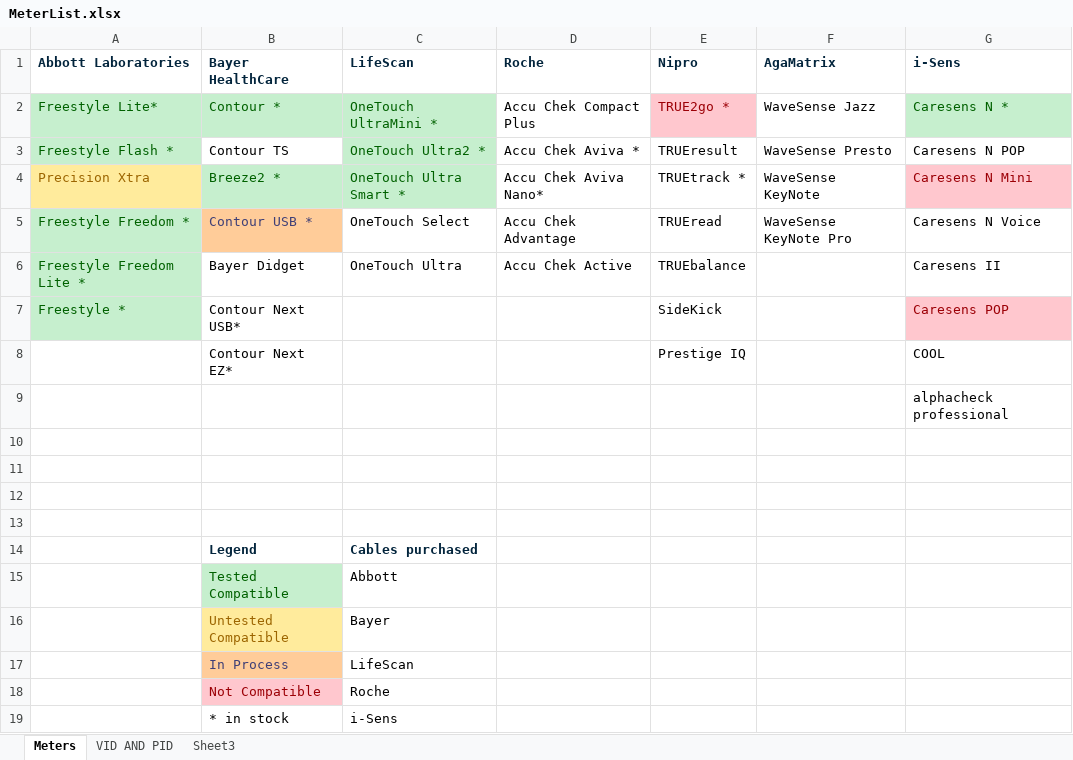
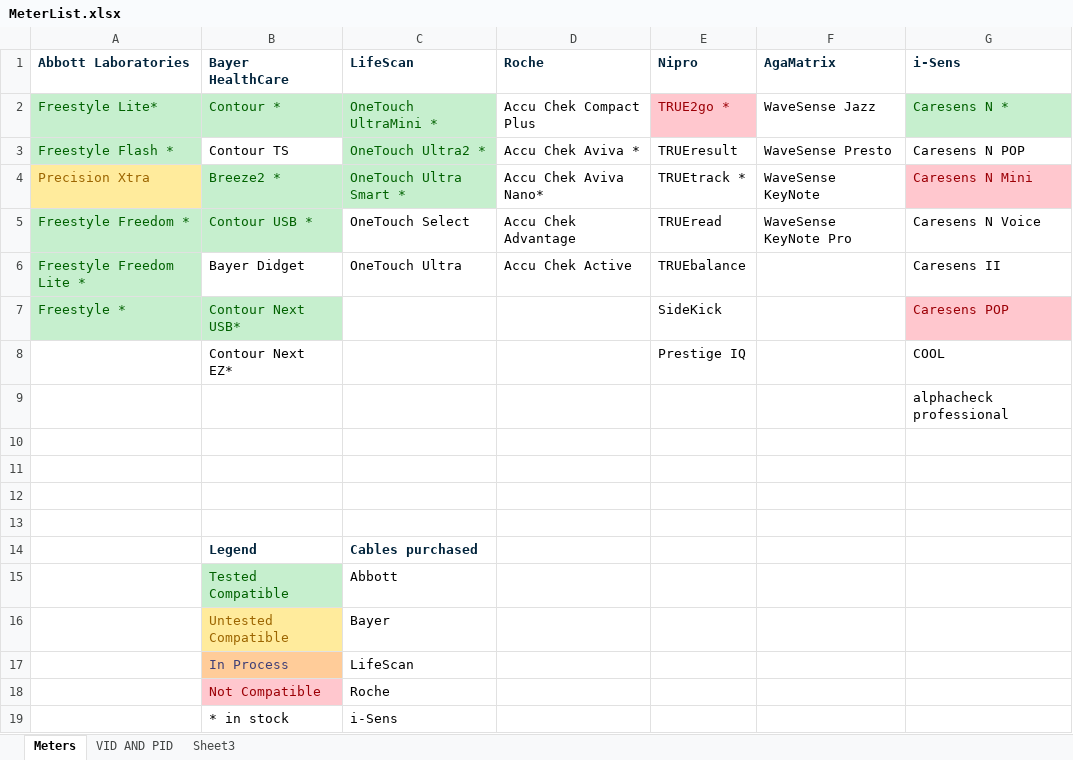
Before and after one commit to barnhill/BloodSpider, an Excel workbook: GlucaTrack.Communication/Documents/MeterList.xlsx, sheet Meters, drawn as a sheet; values as stored, in another font and other column widths than the file's, no borders; the diff names each change by its address in the sheet, - before the commit and + after, or states it on an @@ line.

Commit message:
Final check-in for Contour_USB, webservice tweaks to get it working again, added code to distinguish Contour USB and Contour USB Next in the database to help finer granulate data.

```diff
--- a/GlucaTrack.Communication/Documents/MeterList.xlsx (sheet Meters)
+++ b/GlucaTrack.Communication/Documents/MeterList.xlsx (sheet Meters)
@@ B5 fill: #FFCC99 → #C6EFCE, text colour: #3F3F76 → #006100 @@
@@ B7 fill: none → #C6EFCE, text colour: black → #006100 @@
```
Also changed, not shown: 31 other files.
